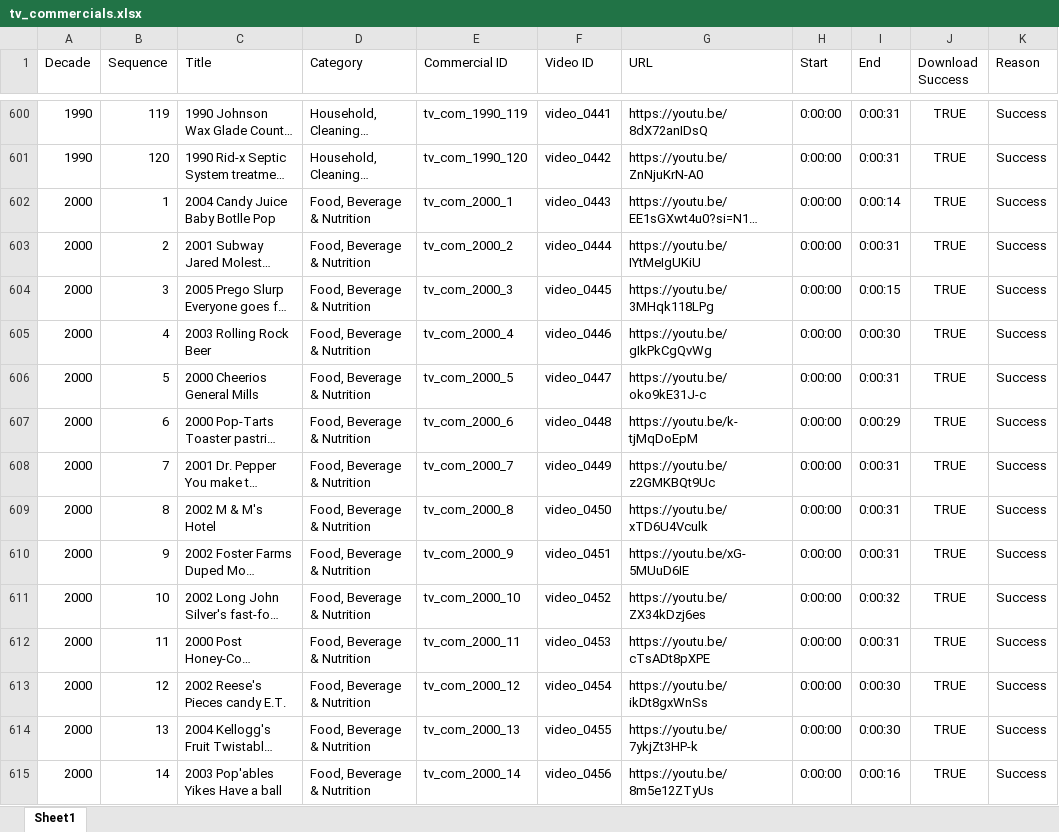
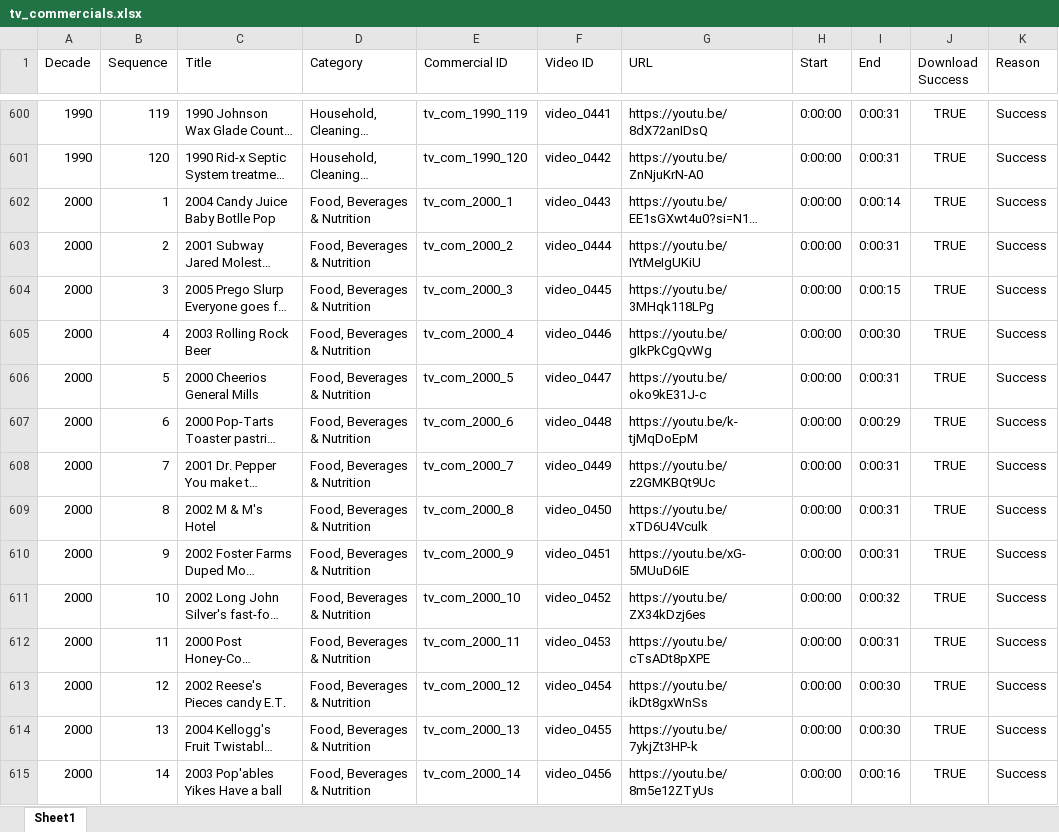
Before and after one commit to laelgelc/cl_st1_andrea, an Excel workbook: cl_st1_ph1_andrea/corpus/00_sources/tv_commercials.xlsx, sheet Sheet1, drawn as a sheet; only a part is shown, gaps mark what is left out; long unchanged cells end in …; values as stored, in another font and other column widths than the file's, no borders; the diff covers the shown part only; the diff names each change by its address in the sheet, - before the commit and + after, or states it on an @@ line.

```diff
--- a/cl_st1_ph1_andrea/corpus/00_sources/tv_commercials.xlsx (sheet Sheet1)
+++ b/cl_st1_ph1_andrea/corpus/00_sources/tv_commercials.xlsx (sheet Sheet1)
-D602:D615 (Category): Food, Beverage & Nutrition
+D602:D615 (Category): Food, Beverages & Nutrition
```
Also changed, not shown: 307 edited cells elsewhere in this sheet, 4 other files.
